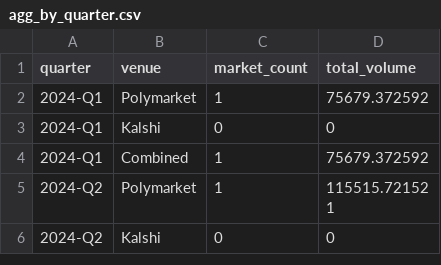
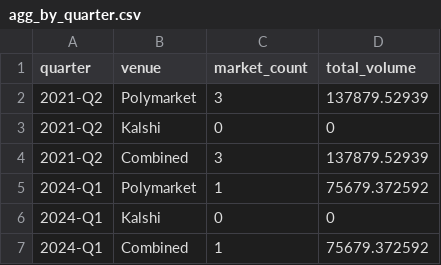
Before and after one commit to demerzelon/pmresearch, a CSV file: docs/agg_by_quarter.csv, drawn as a sheet; only a part is shown; the shorter side is filled out with more unchanged rows.

```diff
--- a/docs/agg_by_quarter.csv
+++ b/docs/agg_by_quarter.csv
@@ -1,2 +1,5 @@
 quarter,venue,market_count,total_volume
+2021-Q2,Polymarket,3,137879.52939
+2021-Q2,Kalshi,0,0
+2021-Q2,Combined,3,137879.52939
 2024-Q1,Polymarket,1,75679.372592
```
Also changed, not shown: docs/agg_by_month.csv, docs/markets_polymarket.csv, 3 other files.
